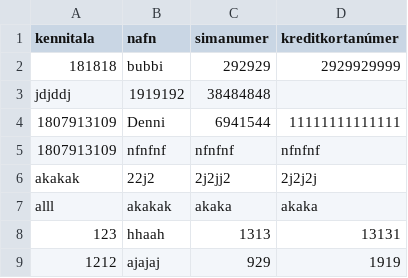
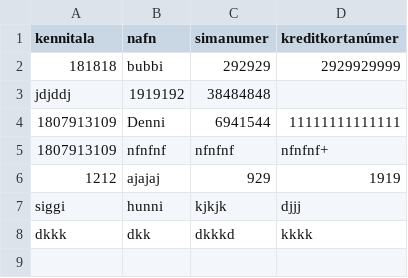
Before and after one commit to Aunnsteinsson/carrental, a CSV file: data/customers.csv, drawn as a sheet.

Commit message:
smá breyting a customerrepo

```diff
--- a/data/customers.csv
+++ b/data/customers.csv
@@ -4,6 +4,5 @@ jdjddj,1919192,38484848
 1807913109,Denni,6941544,11111111111111
-1807913109,nfnfnf,nfnfnf,nfnfnf
-akakak,22j2,2j2jj2,2j2j2j
-alll,akakak,akaka,akaka
-123,hhaah,1313,13131
+1807913109,nfnfnf,nfnfnf,nfnfnf+
 1212,ajajaj,929,1919
+siggi,hunni,kjkjk,djjj
+dkkk,dkk,dkkkd,kkkk
```
Also changed, not shown: data/customers_edit.csv, 2 other files.
